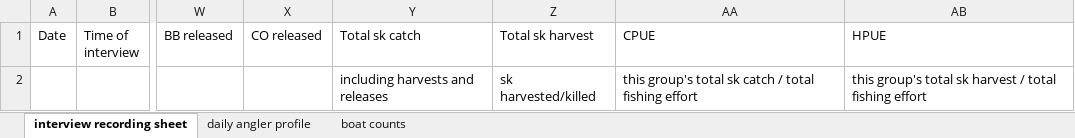
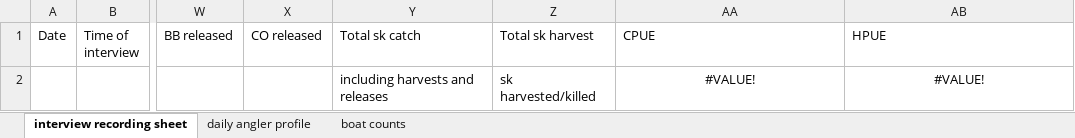
Before and after one commit to Coastland-Research/lbn-sockeye-creel, an Excel workbook: data/LBN_creel-template.xlsx, sheet interview recording sheet, drawn as a sheet; only a part is shown, gaps mark what is left out; values as stored, in another font and other column widths than the file's, no borders; table styles not drawn; the diff names each change by its address in the sheet, - before the commit and + after, or states it on an @@ line.

```diff
--- a/data/LBN_creel-template.xlsx (sheet interview recording sheet)
+++ b/data/LBN_creel-template.xlsx (sheet interview recording sheet)
-AA2 (CPUE): this group's total sk catch / total fishing effort
+AA2 (CPUE): #VALUE!
-AA2:AB2 alignment: left
+AA2:AB2 alignment: center
-AB2 (HPUE): this group's total sk harvest / total fishing effort
+AB2 (HPUE): #VALUE!
```
Also changed, not shown: data/2023 creel data.xlsx, 7 other files.
